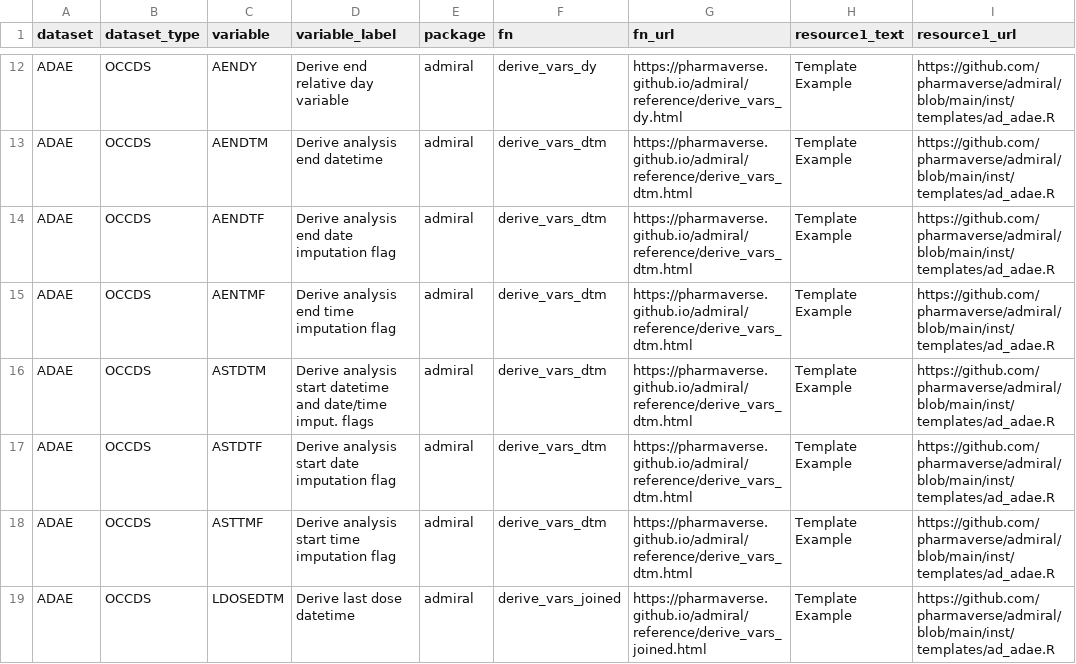
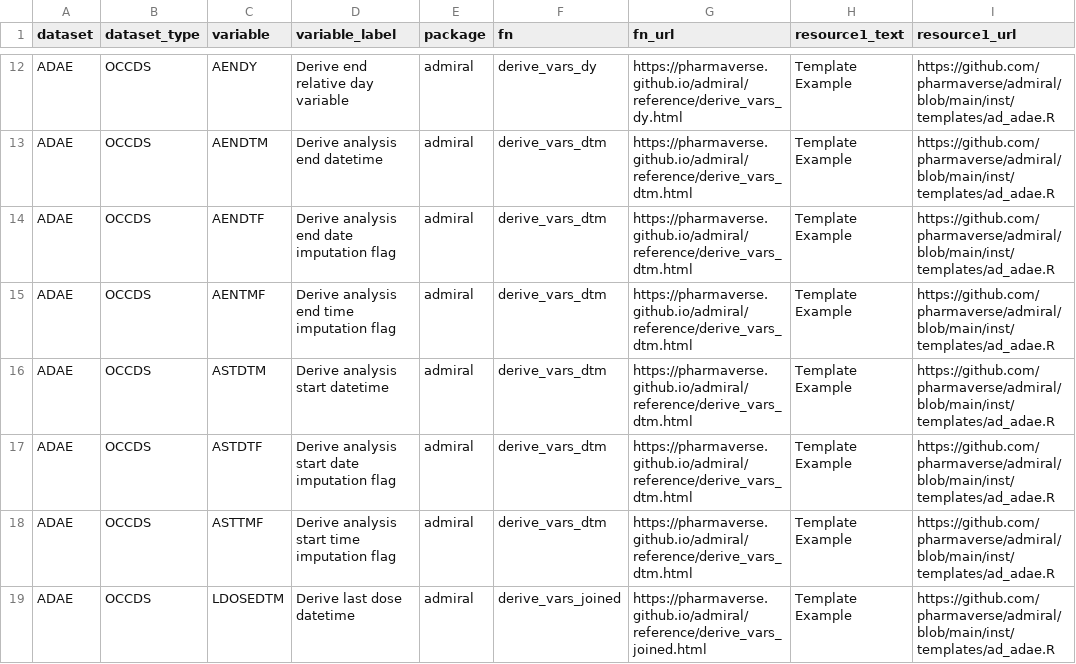
Before and after one commit to pharmaverse/admiraldiscovery, a CSV file: inst/admiral-lookup-book.csv, drawn as a sheet; only a part is shown, gaps mark what is left out; the diff covers the shown part only.

```diff
--- a/inst/admiral-lookup-book.csv
+++ b/inst/admiral-lookup-book.csv
@@ -15,3 +15,3 @@ ADAE,OCCDS,AENDTF,Derive analysis end date imputation flag,admiral,derive_vars_d
 ADAE,OCCDS,AENTMF,Derive analysis end time imputation flag,admiral,derive_vars_dtm,https://pharmaverse.github.io/admiral/reference/derive_vars_dtm.html,Template Example,https://github.com/pharmaverse/admiral/blob/main/inst/templates/ad_adae.R
-ADAE,OCCDS,ASTDTM,Derive analysis start datetime and date/time imput. flags,admiral,derive_vars_dtm,https://pharmaverse.github.io/admiral/reference/derive_vars_dtm.html,Template Example,https://github.com/pharmaverse/admiral/blob/main/inst/templates/ad_adae.R
+ADAE,OCCDS,ASTDTM,Derive analysis start datetime,admiral,derive_vars_dtm,https://pharmaverse.github.io/admiral/reference/derive_vars_dtm.html,Template Example,https://github.com/pharmaverse/admiral/blob/main/inst/templates/ad_adae.R
 ADAE,OCCDS,ASTDTF,Derive analysis start date imputation flag,admiral,derive_vars_dtm,https://pharmaverse.github.io/admiral/reference/derive_vars_dtm.html,Template Example,https://github.com/pharmaverse/admiral/blob/main/inst/templates/ad_adae.R
```
Also changed, not shown: 15 edited cells elsewhere in this file, 1 other file.
